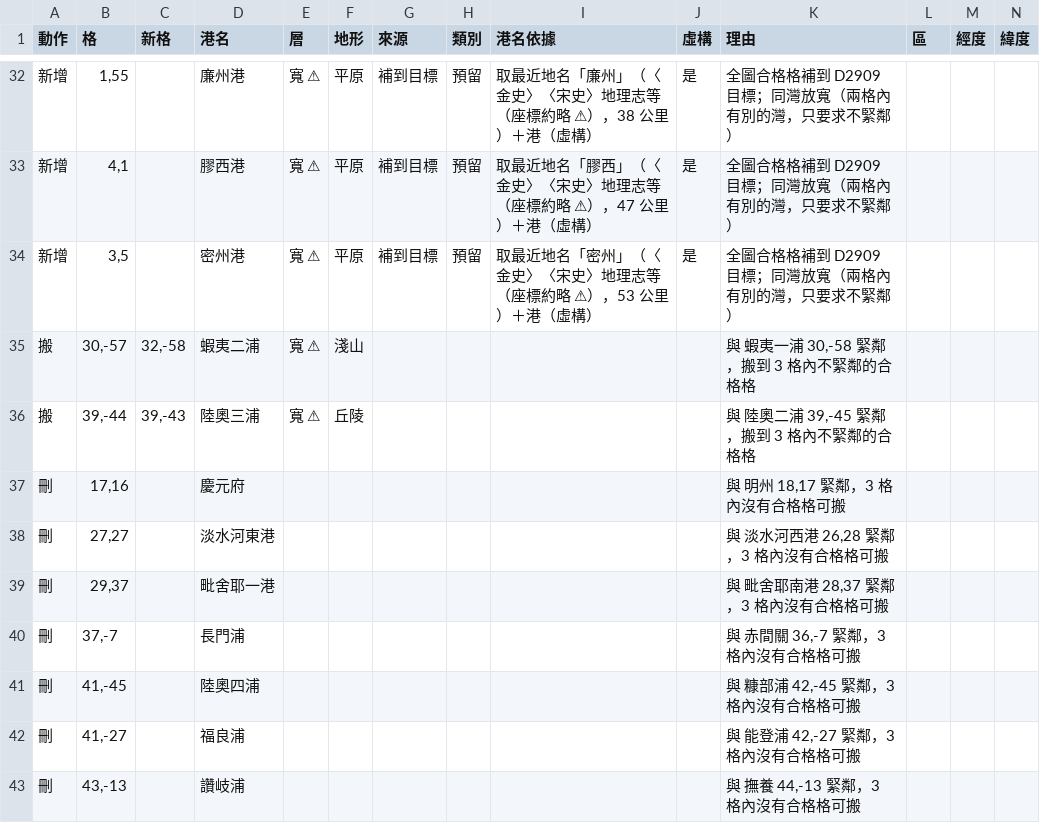
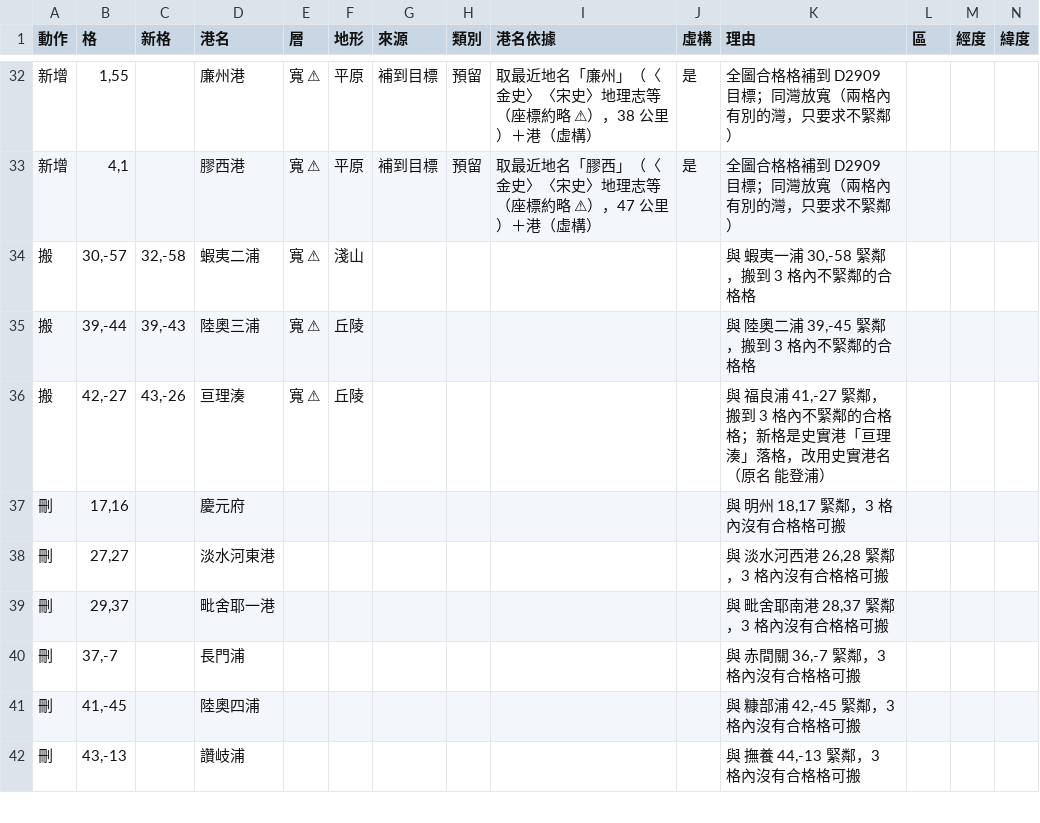
Before and after one commit to maybe-su/xcj4-public, a TSV file: map/36/灣格改動_v5_淺山補灣.tsv, drawn as a sheet; only a part is shown, gaps mark what is left out.

```diff
--- a/map/36/灣格改動_v5_淺山補灣.tsv
+++ b/map/36/灣格改動_v5_淺山補灣.tsv
@@ -33,5 +33,5 @@
 新增	4,1		膠西港	寬 ⚠	平原	補到目標	預留	取最近地名「膠西」（〈金史〉〈宋史〉地理志等（座標約略 ⚠），47 公里）＋港（虛構）	是	全圖合格格補到 D2909 目標；同灣放寬（兩格內有別的灣，只要求不緊鄰）			
-新增	3,5		密州港	寬 ⚠	平原	補到目標	預留	取最近地名「密州」（〈金史〉〈宋史〉地理志等（座標約略 ⚠），53 公里）＋港（虛構）	是	全圖合格格補到 D2909 目標；同灣放寬（兩格內有別的灣，只要求不緊鄰）			
 搬	30,-57	32,-58	蝦夷二浦	寬 ⚠	淺山					與 蝦夷一浦 30,-58 緊鄰，搬到 3 格內不緊鄰的合格格			
 搬	39,-44	39,-43	陸奧三浦	寬 ⚠	丘陵					與 陸奧二浦 39,-45 緊鄰，搬到 3 格內不緊鄰的合格格			
+搬	42,-27	43,-26	亘理湊	寬 ⚠	丘陵					與 福良浦 41,-27 緊鄰，搬到 3 格內不緊鄰的合格格；新格是史實港「亘理湊」落格，改用史實港名（原名 能登浦）			
 刪	17,16		慶元府							與 明州 18,17 緊鄰，3 格內沒有合格格可搬			
@@ -41,3 +41,2 @@
 刪	41,-45		陸奧四浦							與 糠部浦 42,-45 緊鄰，3 格內沒有合格格可搬			
-刪	41,-27		福良浦							與 能登浦 42,-27 緊鄰，3 格內沒有合格格可搬			
 刪	43,-13		讚岐浦							與 撫養 44,-13 緊鄰，3 格內沒有合格格可搬			
```
Also changed, not shown: map/36/史實港清單_v2.tsv, map/36/灣格港名_v1.tsv, 3 other files.
